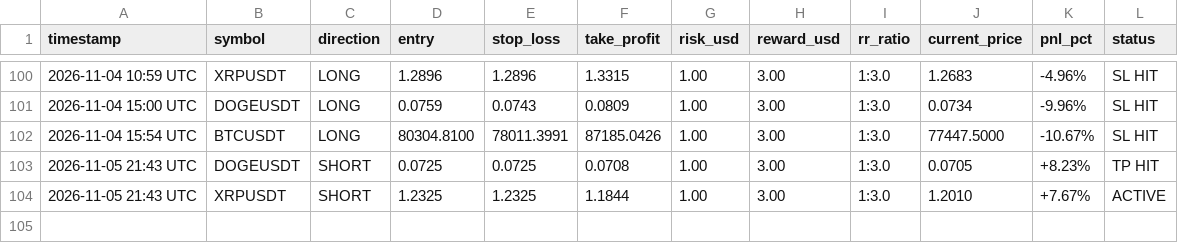
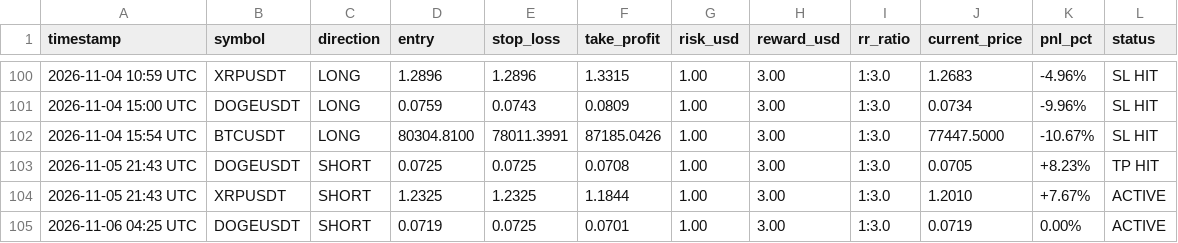
Before and after one commit to musha1229/crypto-future-bot, a CSV file: futures_log.csv, drawn as a sheet; only a part is shown, gaps mark what is left out; the diff names each change by its address in the sheet, - before the commit and + after, or states it on an @@ line.

```diff
--- a/futures_log.csv
+++ b/futures_log.csv
+row 105: 2026-11-06 04:25 UTC | DOGEUSDT | SHORT | 0.0719 | 0.0725 | 0.0701 | 1.00 | 3.00 | 1:3.0 | 0.0719 | 0.00% | ACTIVE
```
